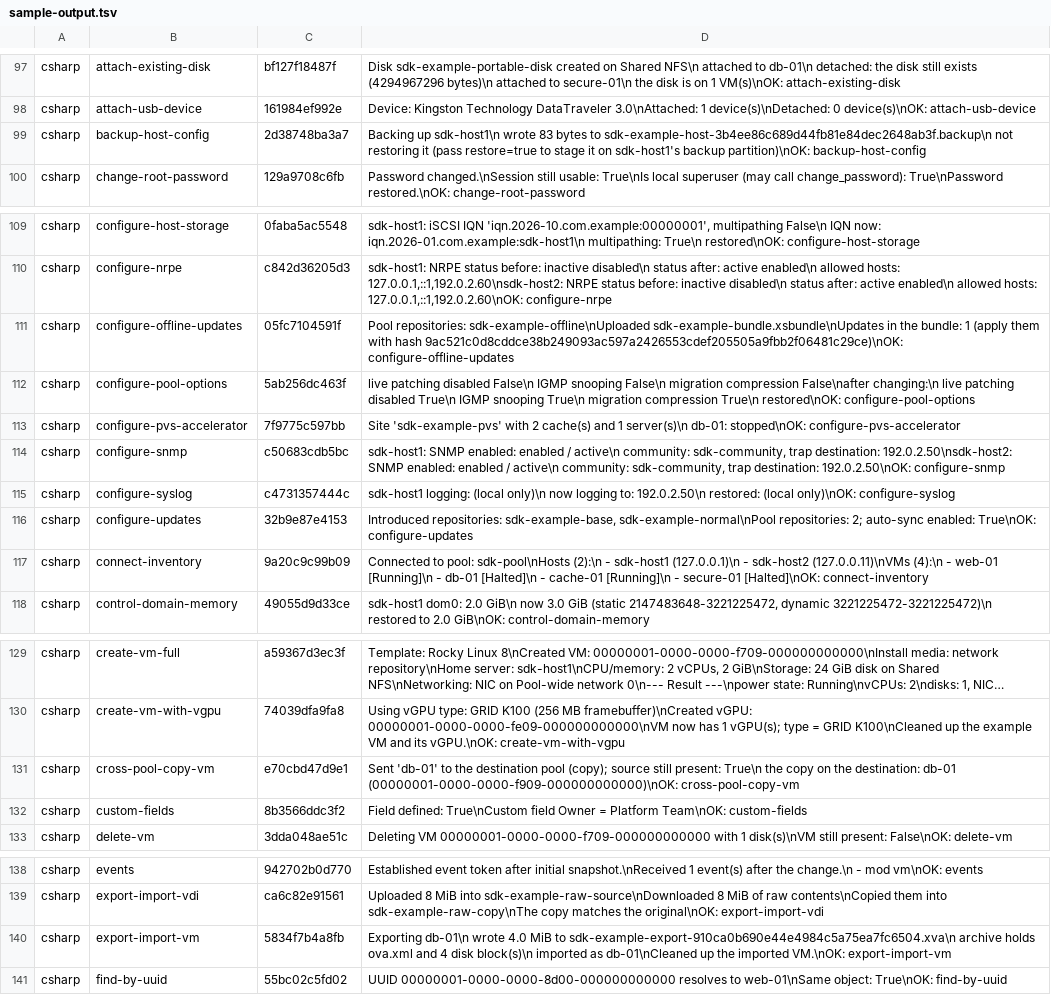
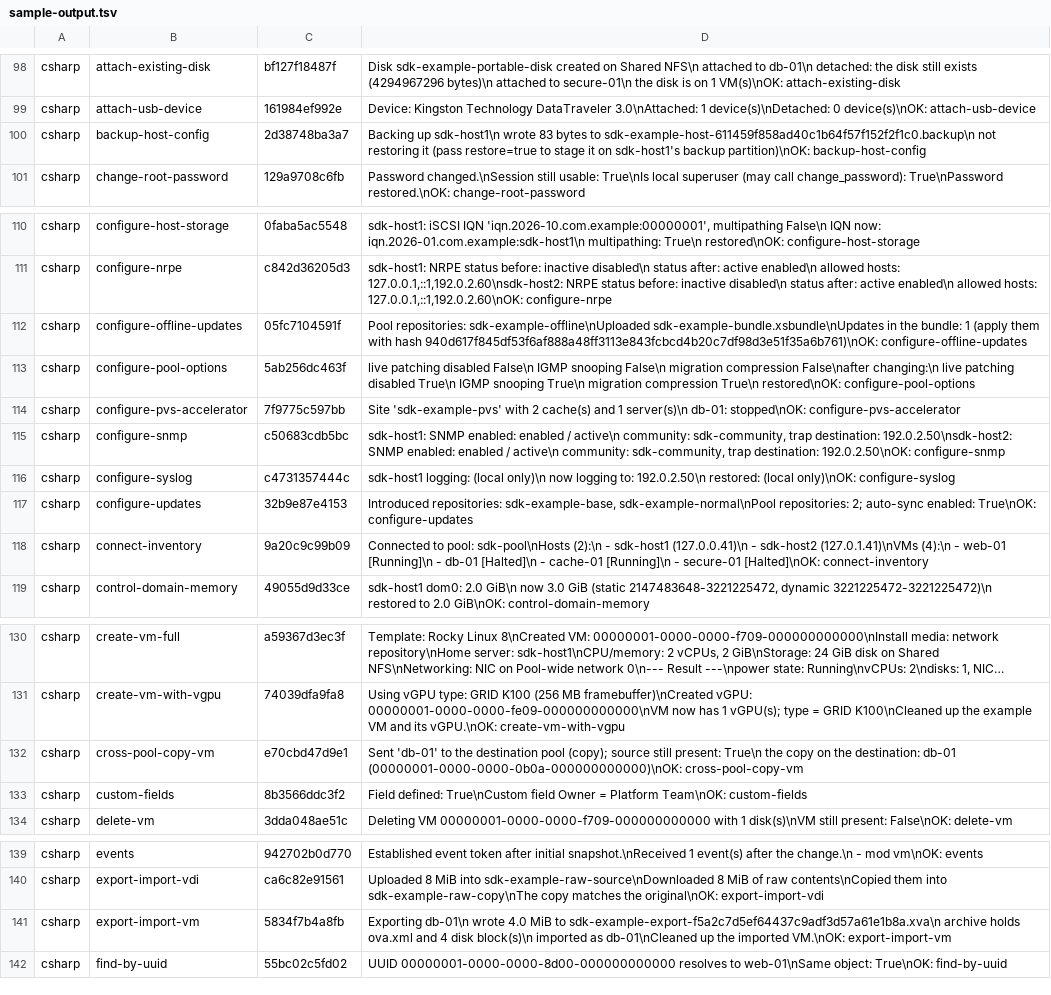
Before and after one commit to xenserver/xenserver-samples, a TSV file: tools/docs/sample-output.tsv, drawn as a sheet; only a part is shown, gaps mark what is left out; long unchanged cells end in …; addresses are those after the commit; the diff covers the shown part only; the diff names each change by its address in the sheet, - before the commit and + after, or states it on an @@ line.

```diff
--- a/tools/docs/sample-output.tsv
+++ b/tools/docs/sample-output.tsv
-D100: …bytes to sdk-example-host-3b4ee86c689d44fb81e84dec2648ab3f.backup\n not restoring…
+D100: …bytes to sdk-example-host-611459f858ad40c1b64f57f152f2f1c0.backup\n not restoring…
-D112: …with hash 9ac521c0d8cddce38b249093ac597a2426553cdef205505a9fbb2f06481c29ce)\nOK: configure-offline-updates
+D112: …with hash 940d617f845df53f6af888a48ff3113e843fcbcd4b20c7df98d3e51f35a6b761)\nOK: configure-offline-updates
-D118: …- sdk-host1 (127.0.0.1)\n - sdk-host2 (127.0.0.11)\nVMs (4):\n -…
+D118: …- sdk-host1 (127.0.0.41)\n - sdk-host2 (127.0.1.41)\nVMs (4):\n -…
-D132: …destination: db-01 (00000001-0000-0000-f909-000000000000)\nOK: cross-pool-copy-vm
+D132: …destination: db-01 (00000001-0000-0000-0b0a-000000000000)\nOK: cross-pool-copy-vm
-D141: …MiB to sdk-example-export-910ca0b690e44e4984c5a75ea7fc6504.xva\n archive holds…
+D141: …MiB to sdk-example-export-f5a2c7d5ef64437c9adf3d57a61e1b8a.xva\n archive holds…
```
Also changed, not shown: 1 added row and 31 edited cells elsewhere in this file, 16 other files.
